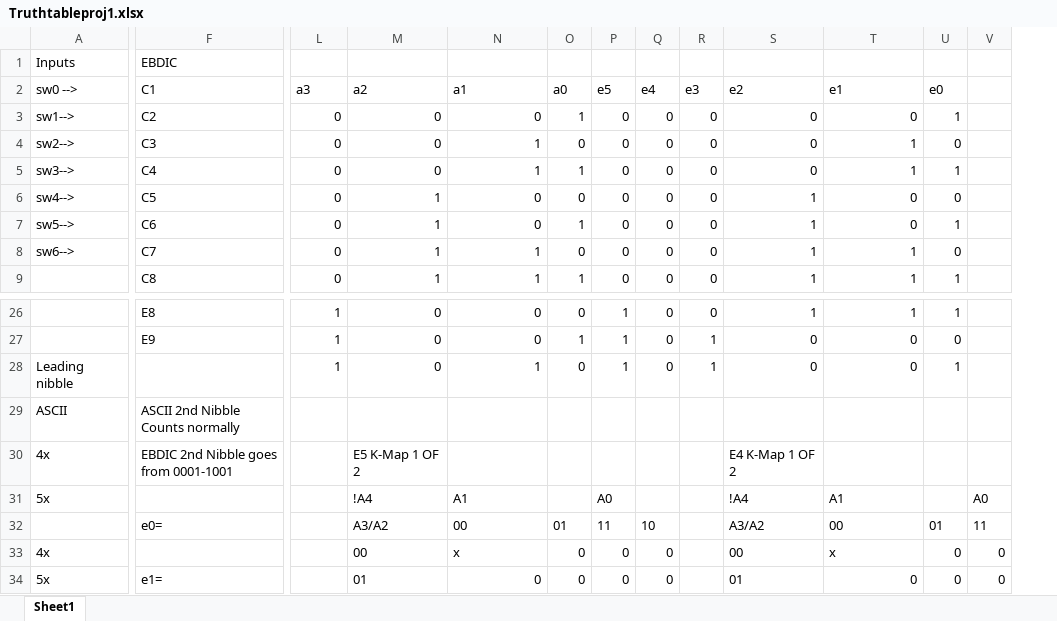
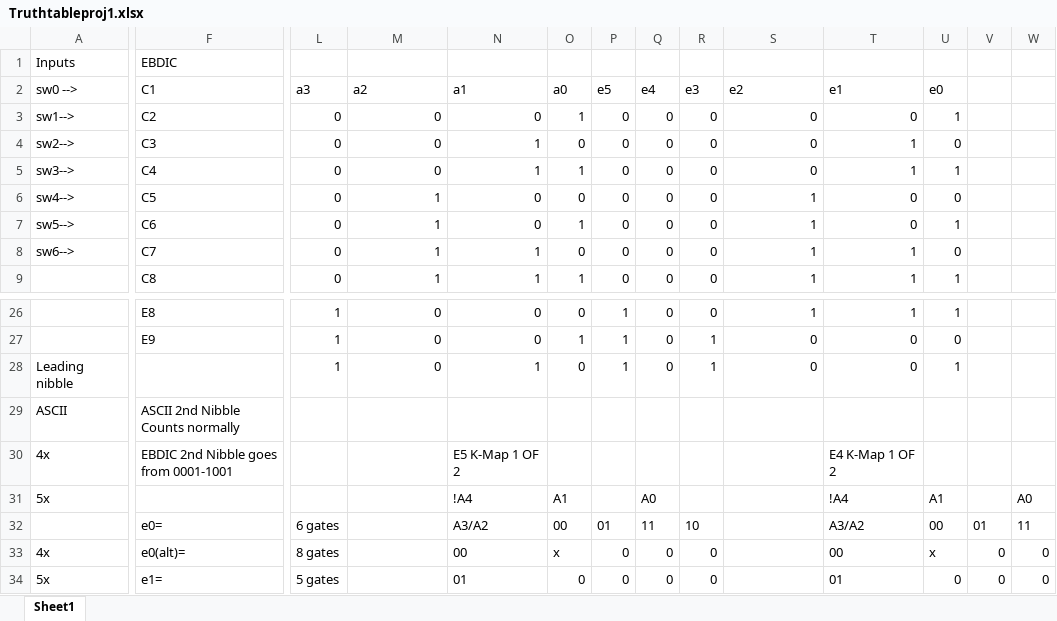
Before and after one commit to ranthonychapa/DE, an Excel workbook: Truthtableproj1.xlsx, sheet Sheet1, drawn as a sheet; only a part is shown, gaps mark what is left out; values as stored, in another font and other column widths than the file's, no borders; charts and pictures not drawn; removed rows and columns are numbered as before the commit, all else as after; rows hold the shown columns only; the diff covers the shown part only; the diff names each change by its address in the sheet, - before the commit and + after, or states it on an @@ line.

Commit message:
Add files via upload

```diff
--- a/Truthtableproj1.xlsx (sheet Sheet1)
+++ b/Truthtableproj1.xlsx (sheet Sheet1)
+column W, row 31: A0; rows 33-34: 0 | 0
-M30: E5 K-Map 1 OF 2
+M30: (empty)
-N30: (empty)
+N30: E5 K-Map 1 OF 2
-S30: E4 K-Map 1 OF 2
+S30: (empty)
-T30: (empty)
+T30: E4 K-Map 1 OF 2
-M31: !A4
+M31: (empty)
-N31: A1
+N31: !A4
-O31: (empty)
+O31: A1
-P31: A0
+P31: (empty)
-Q31: (empty)
+Q31: A0
-S31: !A4
+S31: (empty)
-T31: A1
+T31: !A4
-U31: (empty)
+U31: A1
-V31: A0
+V31: (empty)
-row 32:  | e0= |  | A3/A2 | 00 | 01 | 11 | 10 |  | A3/A2 | 00 | 01 | 11
+row 32:  | e0= | 6 gates |  | A3/A2 | 00 | 01 | 11 | 10 |  | A3/A2 | 00 | 01 | 11
-F33: (empty)
+F33: e0(alt)=
-L33: (empty)
+L33: 8 gates
-M33: 00
+M33: (empty)
-N33: x
+N33: 00
-O33: 0
+O33: x
-R33:R34: (empty)
+R33:R34: 0
-S33: 00
+S33: (empty)
-T33: x
+T33: 00
-U33: 0
+U33: x
-L34: (empty)
+L34: 5 gates
-M34: 01
+M34: (empty)
-N34: 0
+N34: 01
-S34: 01
+S34: (empty)
-T34: 0
+T34: 01
```
Also changed, not shown: 7 added rows, 7 removed rows and 37 edited cells elsewhere in this sheet, charts or pictures.
